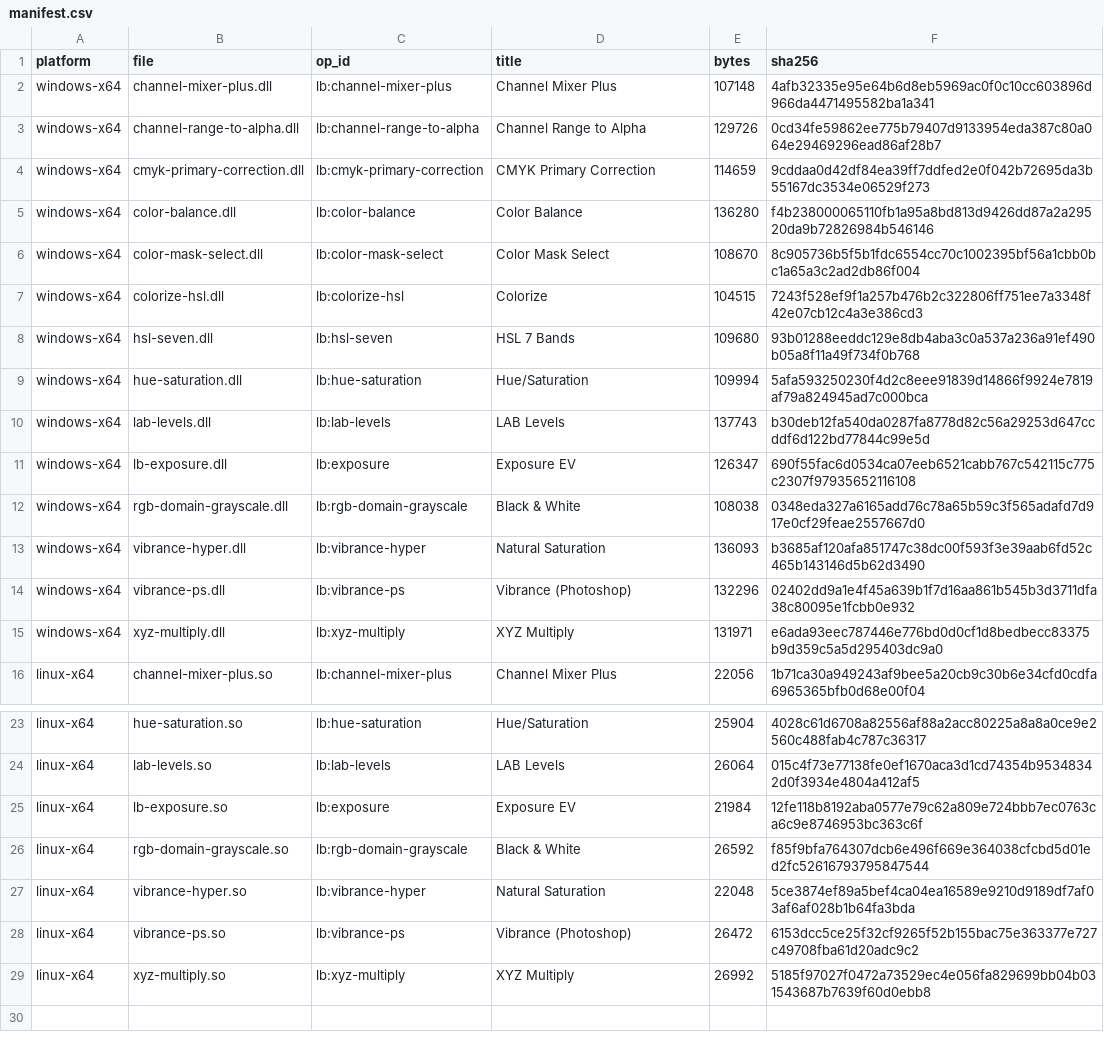
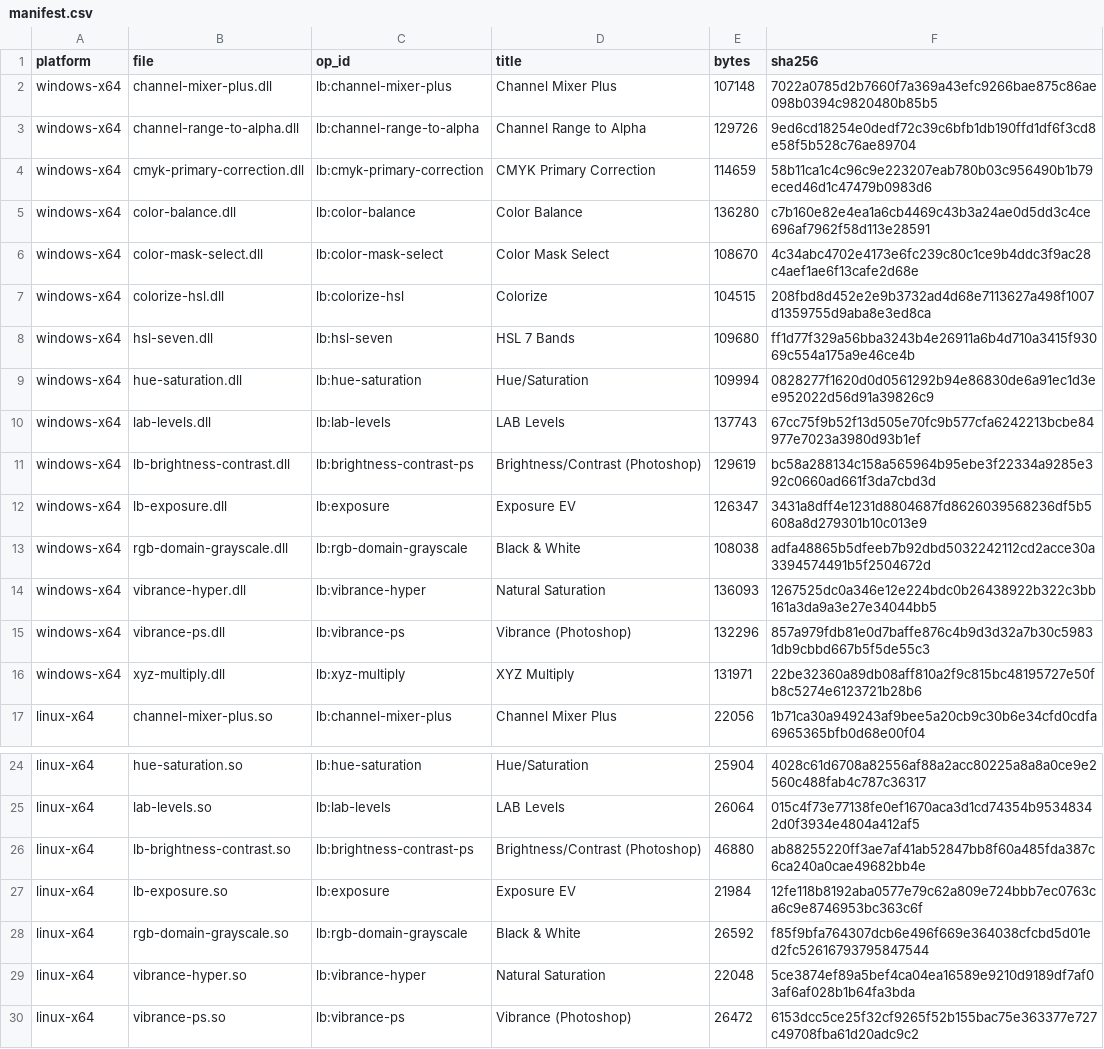
Before and after one commit to SuperMrWang-DEV/gegl-color-ops, a CSV file: dist/manifest.csv, drawn as a sheet; only a part is shown, gaps mark what is left out; the shorter side is filled out with more unchanged rows.

Commit message:
feat(op): 新增 lb:brightness-contrast-ps —— PS 亮度/对比度，新版与旧版都复刻
实测逆向（PS 26.10，16 位/通道标定）得到四条结构：

- 逐通道同一条 LUT：通道耦合 0.000，正/反 ramp 逐位镜像，色相环会漂色相
  （恰恰证明不是在 Lab 明度上操作）
- 可分离性：新版「先亮度后对比度」（0.02 码）；旧版按 c 的符号换顺序
  （c>0 先 b 后 c、c<0 先 c 后 b，这是经典 legacy 行为）
- 旧版闭式：clamp(x+b) 且 b 被夹到 ±100；对比度围绕 **89.0**（不是 128）缩放，
  K = 1/(1-c/100) 或 1+c/100，回放 154 组最大 0.13 码
- 新版：亮度低值段是严格线性 k(b)=1.8777^(b/100)，高值段被压回 255，且 b>0 与
  b<0 不是同一个函数的镜像；试过 tanh/幂混合/三次 Hermite/软钳位等 8 种参数化
  都压不到 1 码，最终用实测表（61 + 31 档 × 255 点 = 23 KB）
- 新版把 x=255 原样保留（纯白保护），x=254 照曲线走；旧版无此规则

实现：b、c 是整图常量，prepare() 里把复合曲线折成 256 项 LUT，process() 每通道
只剩一次查表 + 一次 lerp；格式固定 R~G~B~A float、步长恒 4。

参数表由 tools/gen_bc_tables.py 从 ops/brightness-contrast-ps/bc_model.json 生成，
算子不手抄常数。验收 tools/check_bc_ps.py：308 组参考图，新版中位 1 / 最大 2 码，
旧版中位 0 / 最大 1 码（仅 c=100 的支点单列例外）。dist 与 CI 更新到 15 个模块。

```diff
--- a/dist/manifest.csv
+++ b/dist/manifest.csv
@@ -1,16 +1,17 @@
 platform,file,op_id,title,bytes,sha256
-windows-x64,channel-mixer-plus.dll,lb:channel-mixer-plus,Channel Mixer Plus,107148,4afb32335e95e64b6d8eb5969ac0f0c10cc603896d966da4471495582ba1a341
-windows-x64,channel-range-to-alpha.dll,lb:channel-range-to-alpha,Channel Range to Alpha,129726,0cd34fe59862ee775b79407d9133954eda387c80a064e29469296ead86af28b7
-windows-x64,cmyk-primary-correction.dll,lb:cmyk-primary-correction,CMYK Primary Correction,114659,9cddaa0d42df84ea39ff7ddfed2e0f042b72695da3b55167dc3534e06529f273
-windows-x64,color-balance.dll,lb:color-balance,Color Balance,136280,f4b238000065110fb1a95a8bd813d9426dd87a2a29520da9b72826984b546146
-windows-x64,color-mask-select.dll,lb:color-mask-select,Color Mask Select,108670,8c905736b5f5b1fdc6554cc70c1002395bf56a1cbb0bc1a65a3c2ad2db86f004
-windows-x64,colorize-hsl.dll,lb:colorize-hsl,Colorize,104515,7243f528ef9f1a257b476b2c322806ff751ee7a3348f42e07cb12c4a3e386cd3
-windows-x64,hsl-seven.dll,lb:hsl-seven,HSL 7 Bands,109680,93b01288eeddc129e8db4aba3c0a537a236a91ef490b05a8f11a49f734f0b768
-windows-x64,hue-saturation.dll,lb:hue-saturation,Hue/Saturation,109994,5afa593250230f4d2c8eee91839d14866f9924e7819af79a824945ad7c000bca
-windows-x64,lab-levels.dll,lb:lab-levels,LAB Levels,137743,b30deb12fa540da0287fa8778d82c56a29253d647ccddf6d122bd77844c99e5d
-windows-x64,lb-exposure.dll,lb:exposure,Exposure EV,126347,690f55fac6d0534ca07eeb6521cabb767c542115c775c2307f97935652116108
-windows-x64,rgb-domain-grayscale.dll,lb:rgb-domain-grayscale,Black & White,108038,0348eda327a6165add76c78a65b59c3f565adafd7d917e0cf29feae2557667d0
-windows-x64,vibrance-hyper.dll,lb:vibrance-hyper,Natural Saturation,136093,b3685af120afa851747c38dc00f593f3e39aab6fd52c465b143146d5b62d3490
-windows-x64,vibrance-ps.dll,lb:vibrance-ps,Vibrance (Photoshop),132296,02402dd9a1e4f45a639b1f7d16aa861b545b3d3711dfa38c80095e1fcbb0e932
-windows-x64,xyz-multiply.dll,lb:xyz-multiply,XYZ Multiply,131971,e6ada93eec787446e776bd0d0cf1d8bedbecc83375b9d359c5a5d295403dc9a0
+windows-x64,channel-mixer-plus.dll,lb:channel-mixer-plus,Channel Mixer Plus,107148,7022a0785d2b7660f7a369a43efc9266bae875c86ae098b0394c9820480b85b5
+windows-x64,channel-range-to-alpha.dll,lb:channel-range-to-alpha,Channel Range to Alpha,129726,9ed6cd18254e0dedf72c39c6bfb1db190ffd1df6f3cd8e58f5b528c76ae89704
+windows-x64,cmyk-primary-correction.dll,lb:cmyk-primary-correction,CMYK Primary Correction,114659,58b11ca1c4c96c9e223207eab780b03c956490b1b79eced46d1c47479b0983d6
+windows-x64,color-balance.dll,lb:color-balance,Color Balance,136280,c7b160e82e4ea1a6cb4469c43b3a24ae0d5dd3c4ce696af7962f58d113e28591
+windows-x64,color-mask-select.dll,lb:color-mask-select,Color Mask Select,108670,4c34abc4702e4173e6fc239c80c1ce9b4ddc3f9ac28c4aef1ae6f13cafe2d68e
+windows-x64,colorize-hsl.dll,lb:colorize-hsl,Colorize,104515,208fbd8d452e2e9b3732ad4d68e7113627a498f1007d1359755d9aba8e3ed8ca
+windows-x64,hsl-seven.dll,lb:hsl-seven,HSL 7 Bands,109680,ff1d77f329a56bba3243b4e26911a6b4d710a3415f93069c554a175a9e46ce4b
+windows-x64,hue-saturation.dll,lb:hue-saturation,Hue/Saturation,109994,0828277f1620d0d0561292b94e86830de6a91ec1d3ee952022d56d91a39826c9
+windows-x64,lab-levels.dll,lb:lab-levels,LAB Levels,137743,67cc75f9b52f13d505e70fc9b577cfa6242213bcbe84977e7023a3980d93b1ef
+windows-x64,lb-brightness-contrast.dll,lb:brightness-contrast-ps,Brightness/Contrast (Photoshop),129619,bc58a288134c158a565964b95ebe3f22334a9285e392c0660ad661f3da7cbd3d
+windows-x64,lb-exposure.dll,lb:exposure,Exposure EV,126347,3431a8dff4e1231d8804687fd8626039568236df5b5608a8d279301b10c013e9
+windows-x64,rgb-domain-grayscale.dll,lb:rgb-domain-grayscale,Black & White,108038,adfa48865b5dfeeb7b92dbd5032242112cd2acce30a3394574491b5f2504672d
+windows-x64,vibrance-hyper.dll,lb:vibrance-hyper,Natural Saturation,136093,1267525dc0a346e12e224bdc0b26438922b322c3bb161a3da9a3e27e34044bb5
+windows-x64,vibrance-ps.dll,lb:vibrance-ps,Vibrance (Photoshop),132296,857a979fdb81e0d7baffe876c4b9d3d32a7b30c59831db9cbbd667b5f5de55c3
+windows-x64,xyz-multiply.dll,lb:xyz-multiply,XYZ Multiply,131971,22be32360a89db08aff810a2f9c815bc48195727e50fb8c5274e6123721b28b6
 linux-x64,channel-mixer-plus.so,lb:channel-mixer-plus,Channel Mixer Plus,22056,1b71ca30a949243af9bee5a20cb9c30b6e34cfd0cdfa6965365bfb0d68e00f04
@@ -24,2 +25,3 @@ linux-x64,hue-saturation.so,lb:hue-saturation,Hue/Saturation,25904,4028c61d6708a
 linux-x64,lab-levels.so,lb:lab-levels,LAB Levels,26064,015c4f73e77138fe0ef1670aca3d1cd74354b95348342d0f3934e4804a412af5
+linux-x64,lb-brightness-contrast.so,lb:brightness-contrast-ps,Brightness/Contrast (Photoshop),46880,ab88255220ff3ae7af41ab52847bb8f60a485fda387c6ca240a0cae49682bb4e
 linux-x64,lb-exposure.so,lb:exposure,Exposure EV,21984,12fe118b8192aba0577e79c62a809e724bbb7ec0763ca6c9e8746953bc363c6f
```
Also changed, not shown: 27 other files.
